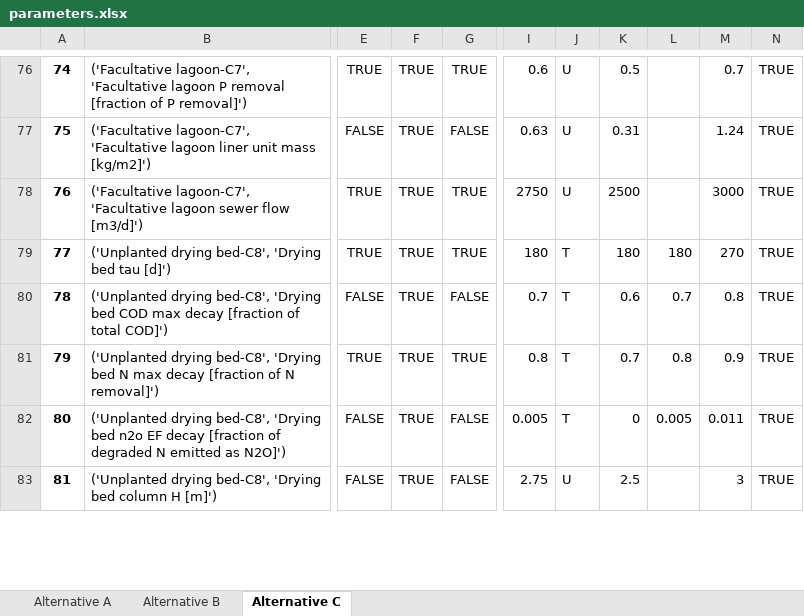
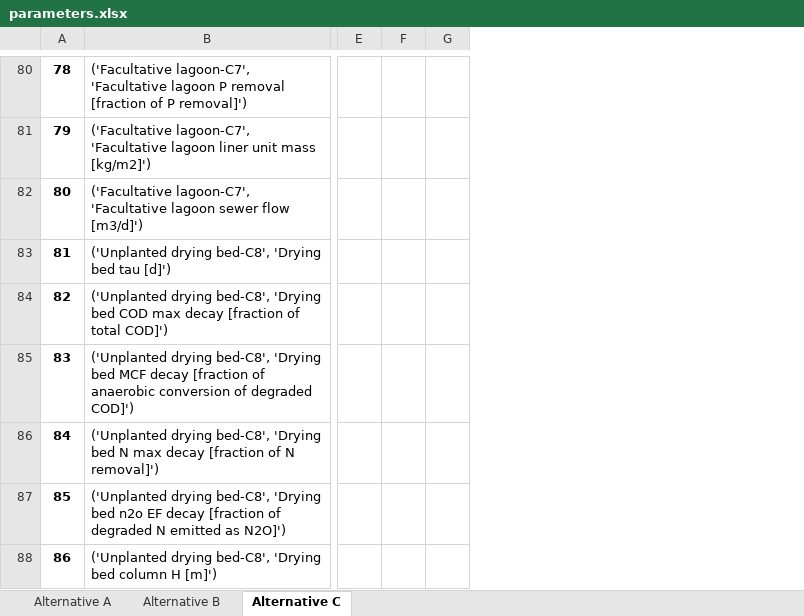
Before and after one commit to QSD-Group/DMsan, an Excel workbook: dmsan/bwaise/scores/parameters.xlsx, sheet Alternative C, drawn as a sheet; only a part is shown, gaps mark what is left out; values as stored, in another font and other column widths than the file's, no borders; removed rows and columns are numbered as before the commit, all else as after; rows hold the shown columns only; the diff covers the shown part only; the diff names each change by its address in the sheet, - before the commit and + after, or states it on an @@ line.

```diff
--- a/dmsan/bwaise/scores/parameters.xlsx (sheet Alternative C)
+++ b/dmsan/bwaise/scores/parameters.xlsx (sheet Alternative C)
-column E, rows 76-83: TRUE | FALSE | TRUE | TRUE | FALSE | TRUE | FALSE | FALSE
-column F, rows 76-83: all TRUE
-column G, rows 76-83: TRUE | FALSE | TRUE | TRUE | FALSE | TRUE | FALSE | FALSE
+column E, empty
+column F, empty
+column G, empty
-column I, rows 76-83: 0.6 | 0.63 | 2750 | 180 | 0.7 | 0.8 | 0.005 | 2.75
-column J, rows 76-83: U | U | U | T | T | T | T | U
-column K, rows 76-83: 0.5 | 0.31 | 2500 | 180 | 0.6 | 0.7 | 0 | 2.5
-column L, rows 79-82: 180 | 0.7 | 0.8 | 0.005
-column M, rows 76-83: 0.7 | 1.24 | 3000 | 270 | 0.8 | 0.9 | 0.011 | 3
-column N, rows 76-83: all TRUE
@@ column A renumbered from row 37 down @@
+row 85: 83 | ('Unplanted drying bed-C8', 'Drying bed MCF decay [fraction of anaerobic conversion of degraded COD]')
```
Also changed, not shown: 4 added rows and 2 removed columns elsewhere in this sheet, sheet Alternative A, sheet Alternative B, dmsan/data/location.xlsx, 10 other files.
